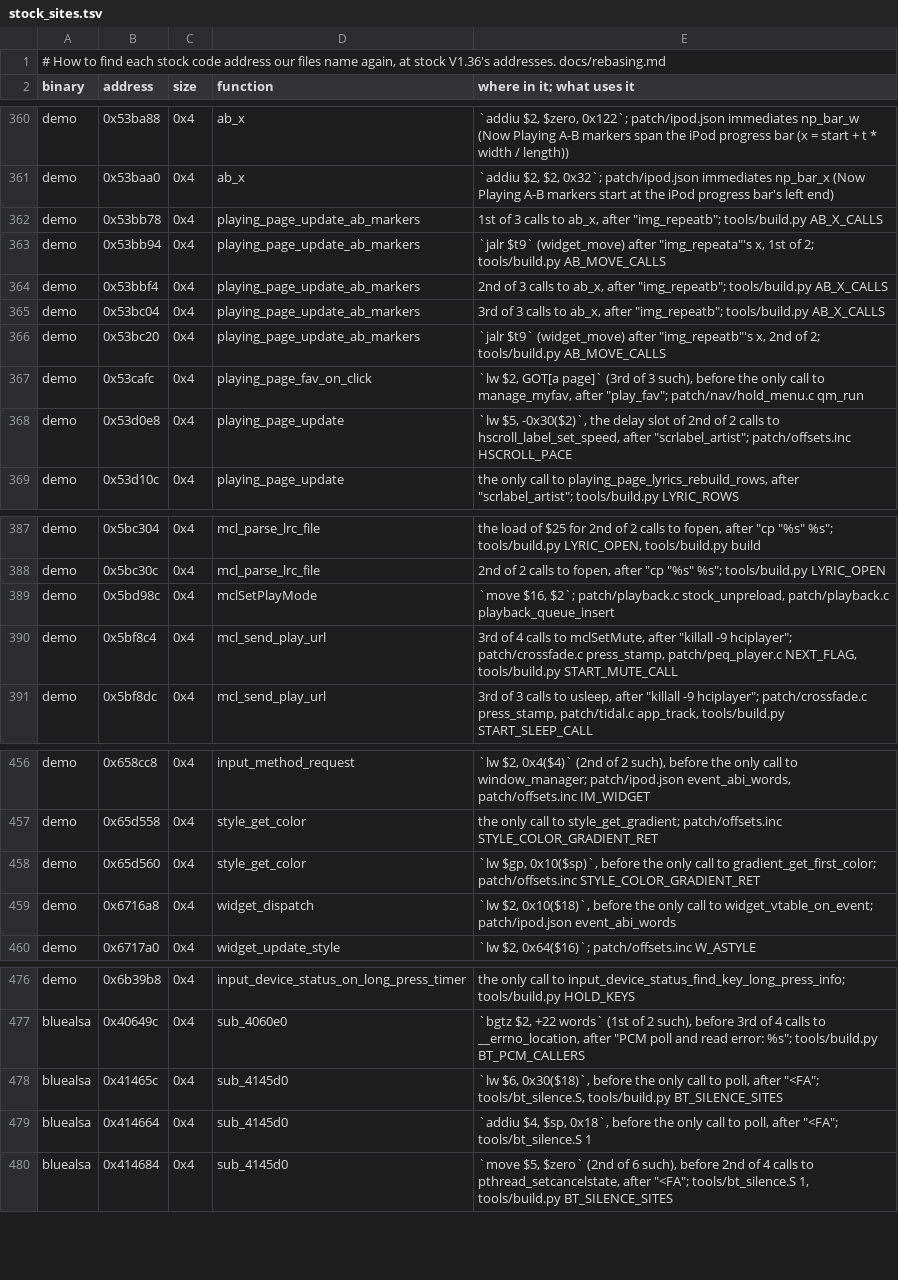
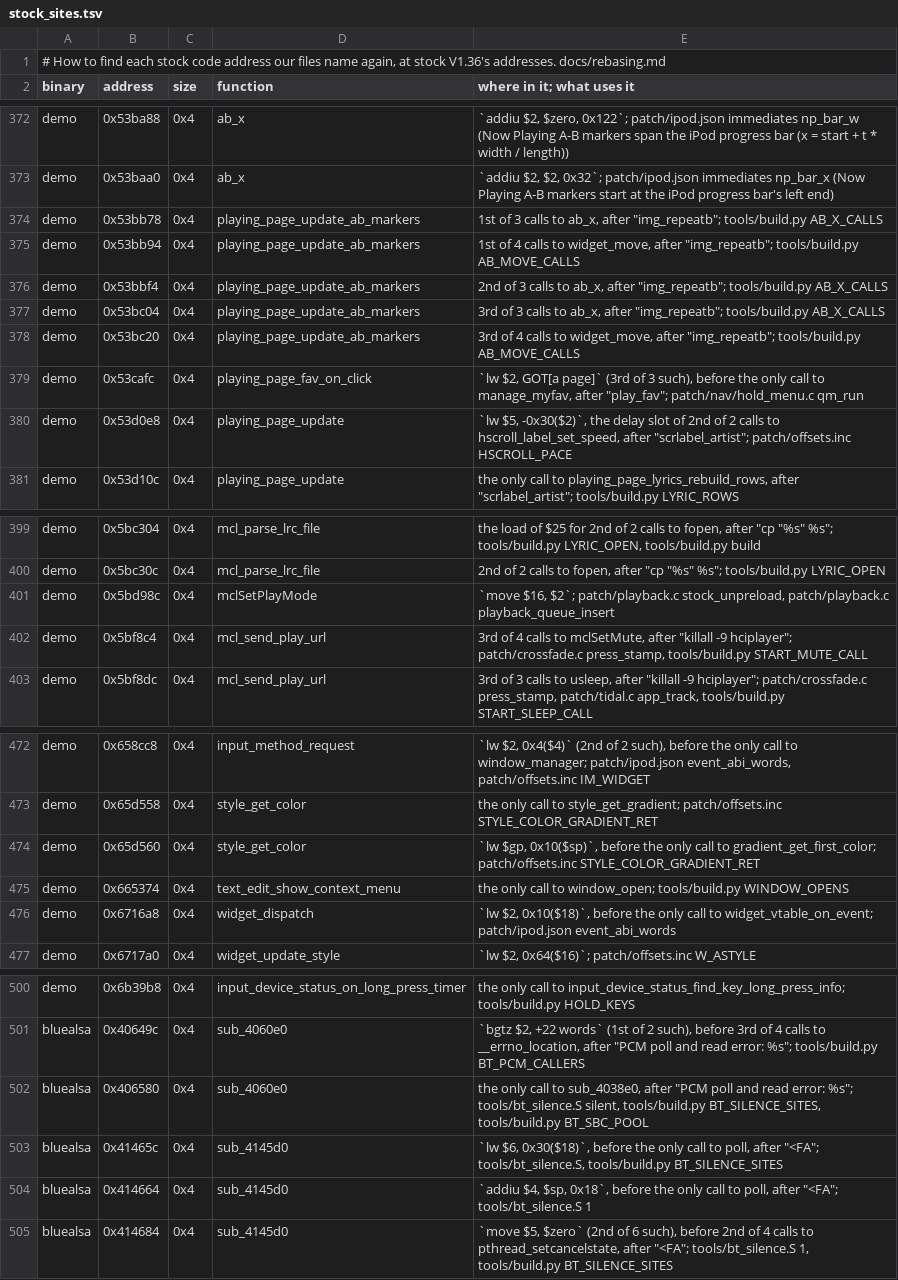
Before and after one commit to 312-dev/q2-coda, a TSV file: tools/stock_sites.tsv, drawn as a sheet; only a part is shown, gaps mark what is left out; the diff covers the shown part only.

Commit message:
fix(tools): regenerate stock_sites.tsv and plan its check for patch and tools changes
tools/stock_sites.tsv was missing about 30 sites added by recent branches. Regenerated with sitenotes.py (513 rows, none lost). test/stock_sites.py runs sitenotes.py --check and affected.py plans it for patch/, top-level tools/ and sitenotes.py changes; it is in gate.PLANNED.

```diff
--- a/tools/stock_sites.tsv
+++ b/tools/stock_sites.tsv
@@ -362,6 +374,6 @@ demo	0x53baa0	0x4	ab_x	`addiu $2, $2, 0x32`; patch/ipod.json immediates np_bar_x
 demo	0x53bb78	0x4	playing_page_update_ab_markers	1st of 3 calls to ab_x, after "img_repeatb"; tools/build.py AB_X_CALLS
-demo	0x53bb94	0x4	playing_page_update_ab_markers	`jalr $t9` (widget_move) after "img_repeata"'s x, 1st of 2; tools/build.py AB_MOVE_CALLS
+demo	0x53bb94	0x4	playing_page_update_ab_markers	1st of 4 calls to widget_move, after "img_repeatb"; tools/build.py AB_MOVE_CALLS
 demo	0x53bbf4	0x4	playing_page_update_ab_markers	2nd of 3 calls to ab_x, after "img_repeatb"; tools/build.py AB_X_CALLS
 demo	0x53bc04	0x4	playing_page_update_ab_markers	3rd of 3 calls to ab_x, after "img_repeatb"; tools/build.py AB_X_CALLS
-demo	0x53bc20	0x4	playing_page_update_ab_markers	`jalr $t9` (widget_move) after "img_repeatb"'s x, 2nd of 2; tools/build.py AB_MOVE_CALLS
+demo	0x53bc20	0x4	playing_page_update_ab_markers	3rd of 4 calls to widget_move, after "img_repeatb"; tools/build.py AB_MOVE_CALLS
 demo	0x53cafc	0x4	playing_page_fav_on_click	`lw $2, GOT[a page]` (3rd of 3 such), before the only call to manage_myfav, after "play_fav"; patch/nav/hold_menu.c qm_run
@@ -389,3 +401,3 @@ demo	0x5bc30c	0x4	mcl_parse_lrc_file	2nd of 2 calls to fopen, after "cp "%s" %s"
 demo	0x5bd98c	0x4	mclSetPlayMode	`move $16, $2`; patch/playback.c stock_unpreload, patch/playback.c playback_queue_insert
-demo	0x5bf8c4	0x4	mcl_send_play_url	3rd of 4 calls to mclSetMute, after "killall -9 hciplayer"; patch/crossfade.c press_stamp, patch/peq_player.c NEXT_FLAG, tools/build.py START_MUTE_CALL
+demo	0x5bf8c4	0x4	mcl_send_play_url	3rd of 4 calls to mclSetMute, after "killall -9 hciplayer"; patch/crossfade.c press_stamp, tools/build.py START_MUTE_CALL
 demo	0x5bf8dc	0x4	mcl_send_play_url	3rd of 3 calls to usleep, after "killall -9 hciplayer"; patch/crossfade.c press_stamp, patch/tidal.c app_track, tools/build.py START_SLEEP_CALL
@@ -458,2 +474,3 @@ demo	0x65d558	0x4	style_get_color	the only call to style_get_gradient; patch/off
 demo	0x65d560	0x4	style_get_color	`lw $gp, 0x10($sp)`, before the only call to gradient_get_first_color; patch/offsets.inc STYLE_COLOR_GRADIENT_RET
+demo	0x665374	0x4	text_edit_show_context_menu	the only call to window_open; tools/build.py WINDOW_OPENS
 demo	0x6716a8	0x4	widget_dispatch	`lw $2, 0x10($18)`, before the only call to widget_vtable_on_event; patch/ipod.json event_abi_words
@@ -477,2 +501,3 @@ demo	0x6b39b8	0x4	input_device_status_on_long_press_timer	the only call to input
 bluealsa	0x40649c	0x4	sub_4060e0	`bgtz $2, +22 words` (1st of 2 such), before 3rd of 4 calls to __errno_location, after "PCM poll and read error: %s"; tools/build.py BT_PCM_CALLERS
+bluealsa	0x406580	0x4	sub_4060e0	the only call to sub_4038e0, after "PCM poll and read error: %s"; tools/bt_silence.S silent, tools/build.py BT_SILENCE_SITES, tools/build.py BT_SBC_POOL
 bluealsa	0x41465c	0x4	sub_4145d0	`lw $6, 0x30($18)`, before the only call to poll, after "<FA"; tools/bt_silence.S, tools/build.py BT_SILENCE_SITES
```
Also changed, not shown: 24 added rows, 1 removed row and 3 edited cells elsewhere in this file, 6 other files.
